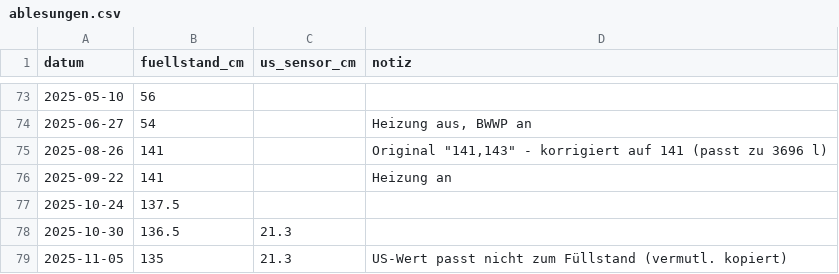
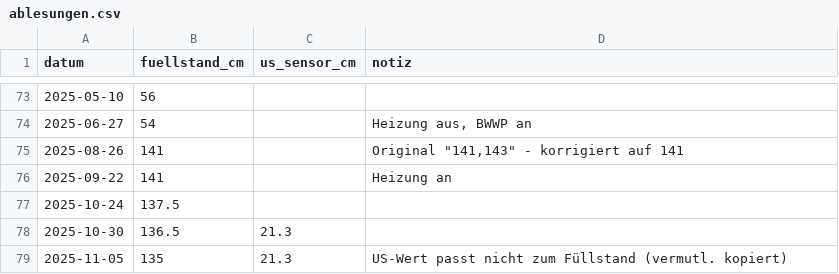
Before and after one commit to sesselschwitzer/cpr, a CSV file: heizoel/data/ablesungen.csv, drawn as a sheet; only a part is shown, gaps mark what is left out.

```diff
--- a/heizoel/data/ablesungen.csv
+++ b/heizoel/data/ablesungen.csv
@@ -74,3 +74,3 @@ datum;fuellstand_cm;us_sensor_cm;notiz
 2025-06-27;54;;Heizung aus, BWWP an
-2025-08-26;141;;Original "141,143" - korrigiert auf 141 (passt zu 3696 l)
+2025-08-26;141;;Original "141,143" - korrigiert auf 141
 2025-09-22;141;;Heizung an
```
Also changed, not shown: 14 other files.
